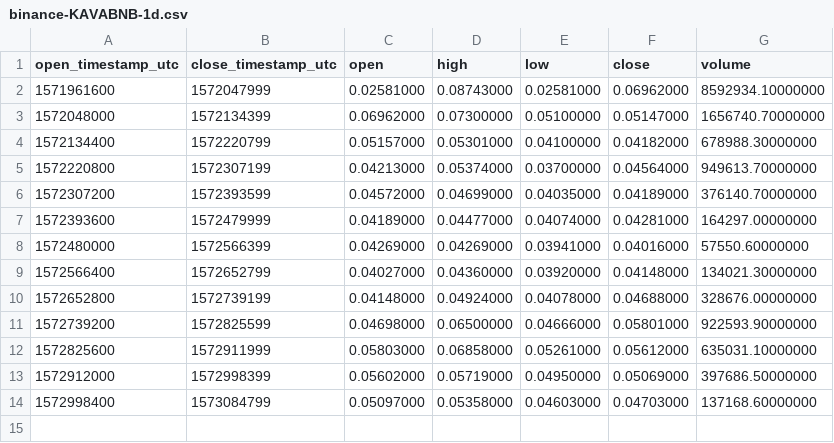
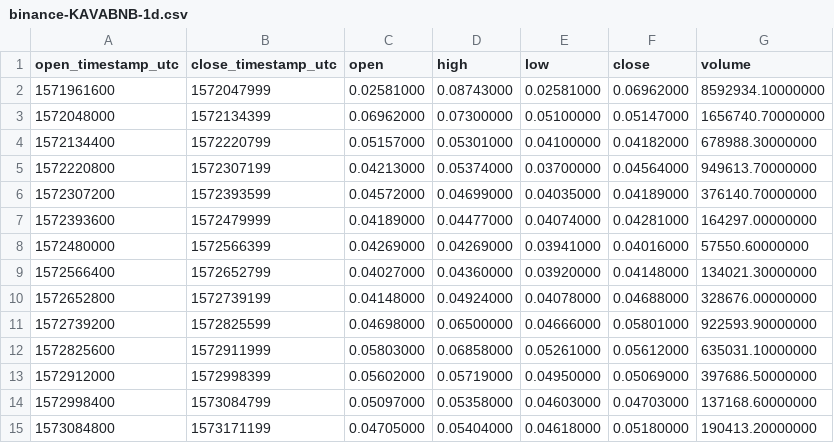
Before and after one commit to cryptobigbro/binance-KAVABNB, a CSV file: binance-KAVABNB-1d.csv, drawn as a sheet; the diff names each change by its address in the sheet, - before the commit and + after, or states it on an @@ line.

```diff
--- a/binance-KAVABNB-1d.csv
+++ b/binance-KAVABNB-1d.csv
+row 15: 1573084800 | 1573171199 | 0.04705000 | 0.05404000 | 0.04618000 | 0.05180000 | 190413.20000000
```
Also changed, not shown: binance-KAVABNB-1h.csv, 1 other file.
